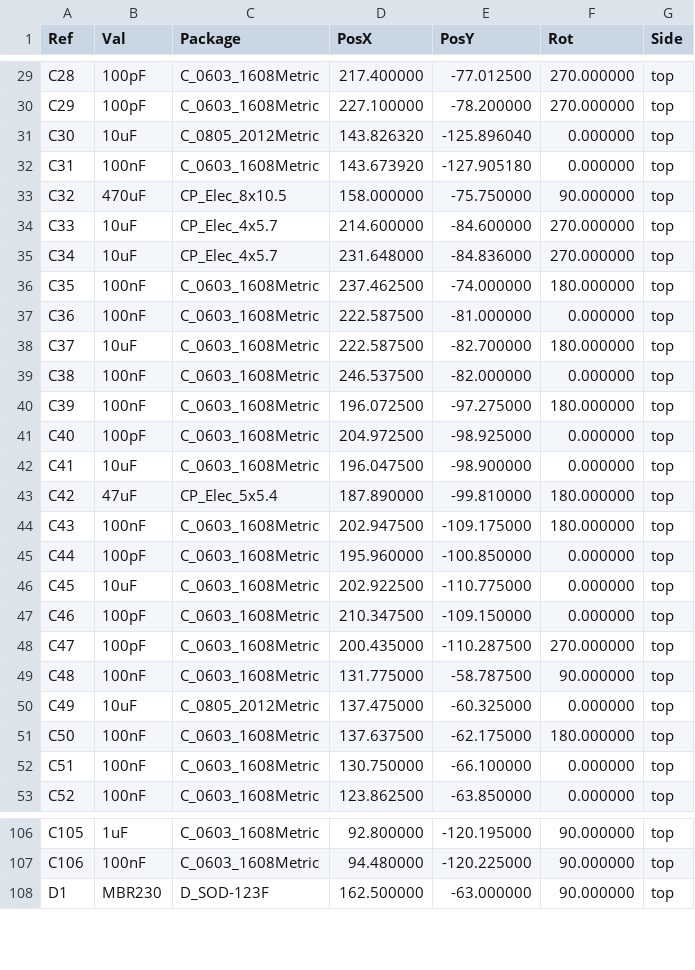
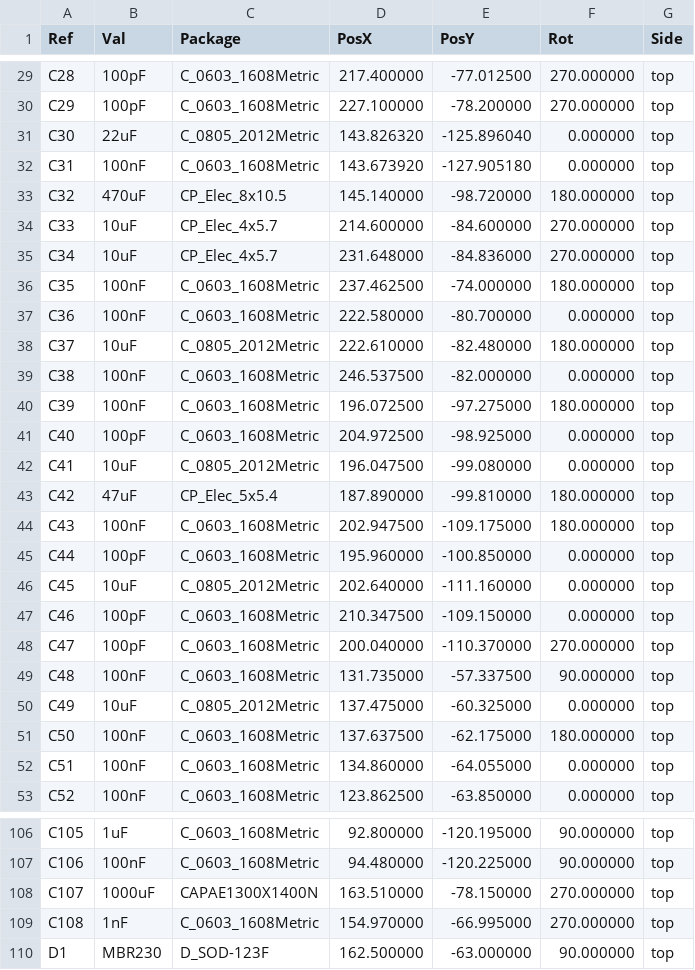
Before and after one commit to mod-audio/hw-mod-dwarf, a CSV file: bottom-board/Assembly/bottom-board-top-pos.csv, drawn as a sheet; only a part is shown, gaps mark what is left out; the diff covers the shown part only.

Commit message:
update fabrication data

```diff
--- a/bottom-board/Assembly/bottom-board-top-pos.csv
+++ b/bottom-board/Assembly/bottom-board-top-pos.csv
@@ -30,5 +30,5 @@ Ref,Val,Package,PosX,PosY,Rot,Side
 "C29","100pF","C_0603_1608Metric",227.100000,-78.200000,270.000000,top
-"C30","10uF","C_0805_2012Metric",143.826320,-125.896040,0.000000,top
+"C30","22uF","C_0805_2012Metric",143.826320,-125.896040,0.000000,top
 "C31","100nF","C_0603_1608Metric",143.673920,-127.905180,0.000000,top
-"C32","470uF","CP_Elec_8x10.5",158.000000,-75.750000,90.000000,top
+"C32","470uF","CP_Elec_8x10.5",145.140000,-98.720000,180.000000,top
 "C33","10uF","CP_Elec_4x5.7",214.600000,-84.600000,270.000000,top
@@ -36,4 +36,4 @@ Ref,Val,Package,PosX,PosY,Rot,Side
 "C35","100nF","C_0603_1608Metric",237.462500,-74.000000,180.000000,top
-"C36","100nF","C_0603_1608Metric",222.587500,-81.000000,0.000000,top
-"C37","10uF","C_0603_1608Metric",222.587500,-82.700000,180.000000,top
+"C36","100nF","C_0603_1608Metric",222.580000,-80.700000,0.000000,top
+"C37","10uF","C_0805_2012Metric",222.610000,-82.480000,180.000000,top
 "C38","100nF","C_0603_1608Metric",246.537500,-82.000000,0.000000,top
@@ -41,3 +41,3 @@ Ref,Val,Package,PosX,PosY,Rot,Side
 "C40","100pF","C_0603_1608Metric",204.972500,-98.925000,0.000000,top
-"C41","10uF","C_0603_1608Metric",196.047500,-98.900000,0.000000,top
+"C41","10uF","C_0805_2012Metric",196.047500,-99.080000,0.000000,top
 "C42","47uF","CP_Elec_5x5.4",187.890000,-99.810000,180.000000,top
@@ -45,9 +45,9 @@ Ref,Val,Package,PosX,PosY,Rot,Side
 "C44","100pF","C_0603_1608Metric",195.960000,-100.850000,0.000000,top
-"C45","10uF","C_0603_1608Metric",202.922500,-110.775000,0.000000,top
+"C45","10uF","C_0805_2012Metric",202.640000,-111.160000,0.000000,top
 "C46","100pF","C_0603_1608Metric",210.347500,-109.150000,0.000000,top
-"C47","100pF","C_0603_1608Metric",200.435000,-110.287500,270.000000,top
-"C48","100nF","C_0603_1608Metric",131.775000,-58.787500,90.000000,top
+"C47","100pF","C_0603_1608Metric",200.040000,-110.370000,270.000000,top
+"C48","100nF","C_0603_1608Metric",131.735000,-57.337500,90.000000,top
 "C49","10uF","C_0805_2012Metric",137.475000,-60.325000,0.000000,top
 "C50","100nF","C_0603_1608Metric",137.637500,-62.175000,180.000000,top
-"C51","100nF","C_0603_1608Metric",130.750000,-66.100000,0.000000,top
+"C51","100nF","C_0603_1608Metric",134.860000,-64.055000,0.000000,top
 "C52","100nF","C_0603_1608Metric",123.862500,-63.850000,0.000000,top
@@ -107,2 +107,4 @@ Ref,Val,Package,PosX,PosY,Rot,Side
 "C106","100nF","C_0603_1608Metric",94.480000,-120.225000,90.000000,top
+"C107","1000uF","CAPAE1300X1400N",163.510000,-78.150000,270.000000,top
+"C108","1nF","C_0603_1608Metric",154.970000,-66.995000,270.000000,top
 "D1","MBR230","D_SOD-123F",162.500000,-63.000000,90.000000,top
```
Also changed, not shown: 2 added rows and 84 edited cells elsewhere in this file, bottom-board/BOM/bottom-board.csv, bottom-board/PCB Source/bottom-board/bottom-board.csv, 36 other files.
